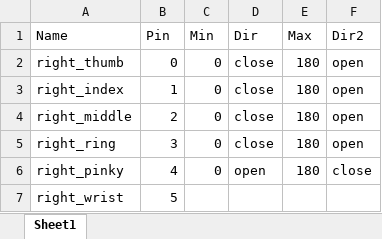
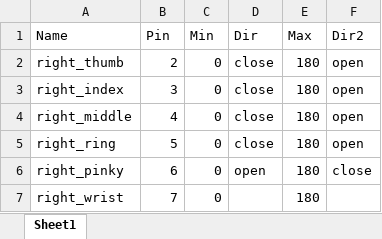
Before and after one commit to agiatikazinat/humanoid_robot_3d_printing, an Excel workbook: diagram/right_hand_diagram.xlsx, sheet Sheet1, drawn as a sheet; values as stored, in another font and other column widths than the file's, no borders; table styles not drawn; the diff names each change by its address in the sheet, - before the commit and + after, or states it on an @@ line.

```diff
--- a/diagram/right_hand_diagram.xlsx (sheet Sheet1)
+++ b/diagram/right_hand_diagram.xlsx (sheet Sheet1)
-B2 (Pin): 0
+B2 (Pin): 2
-B3 (Pin): 1
+B3 (Pin): 3
-B4 (Pin): 2
+B4 (Pin): 4
-B5 (Pin): 3
+B5 (Pin): 5
-B6 (Pin): 4
+B6 (Pin): 6
-B7 (Pin): 5
+B7 (Pin): 7
-C7 (Min): (empty)
+C7 (Min): 0
-E7 (Max): (empty)
+E7 (Max): 180
```
Also changed, not shown: diagram/left_hand_diagram.xlsx, 4 other files.
